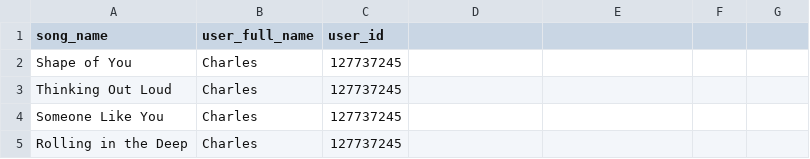
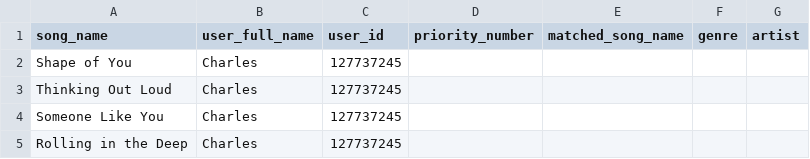
Before and after one commit to charlesyapai/karaoke-bot, a CSV file: songs_checkpoint.csv, drawn as a sheet; only a part is shown; the diff names each change by its address in the sheet, - before the commit and + after, or states it on an @@ line.

Commit message:
edited checkpoints for new columns

```diff
--- a/songs_checkpoint.csv
+++ b/songs_checkpoint.csv
-D1: (empty)
+D1: priority_number
-E1: (empty)
+E1: matched_song_name
-F1: (empty)
+F1: genre
-G1: (empty)
+G1: artist
```
